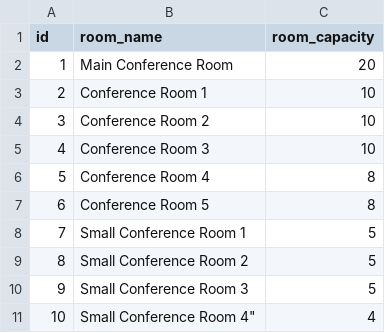
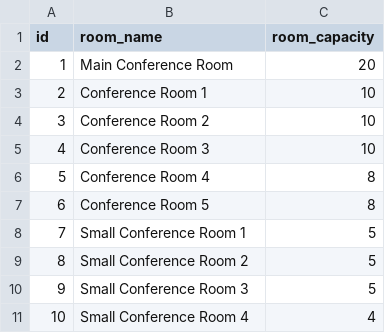
Before and after one commit to PavlidisE/acme-booking, a CSV file: app/src/main/resources/liquibase/rooms.csv, drawn as a sheet.

```diff
--- a/app/src/main/resources/liquibase/rooms.csv
+++ b/app/src/main/resources/liquibase/rooms.csv
@@ -10,2 +10,2 @@ id,room_name,room_capacity
 9,"Small Conference Room 3",5
-10,Small Conference Room 4",4
+10,"Small Conference Room 4",4
```
Also changed, not shown: 4 other files.
